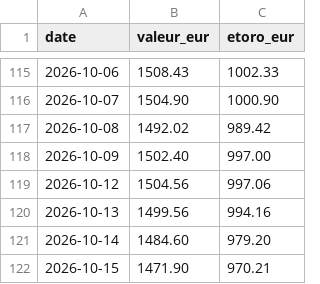
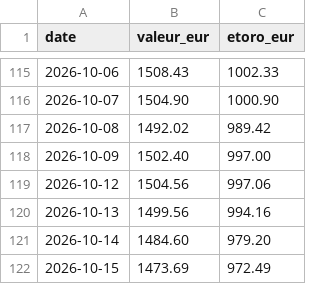
Before and after one commit to TanguyOvernight/overnight-design-system, a CSV file: investissements/tableau-de-bord/portefeuille-2026.csv, drawn as a sheet; only a part is shown, gaps mark what is left out.

```diff
--- a/investissements/tableau-de-bord/portefeuille-2026.csv
+++ b/investissements/tableau-de-bord/portefeuille-2026.csv
@@ -121,2 +121,2 @@ date,valeur_eur,etoro_eur
 2026-10-14,1484.60,979.20
-2026-10-15,1471.90,970.21
+2026-10-15,1473.69,972.49
```
Also changed, not shown: investissements/tableau-de-bord/classement.csv, investissements/tableau-de-bord/perf-2026.csv, 11 other files.
